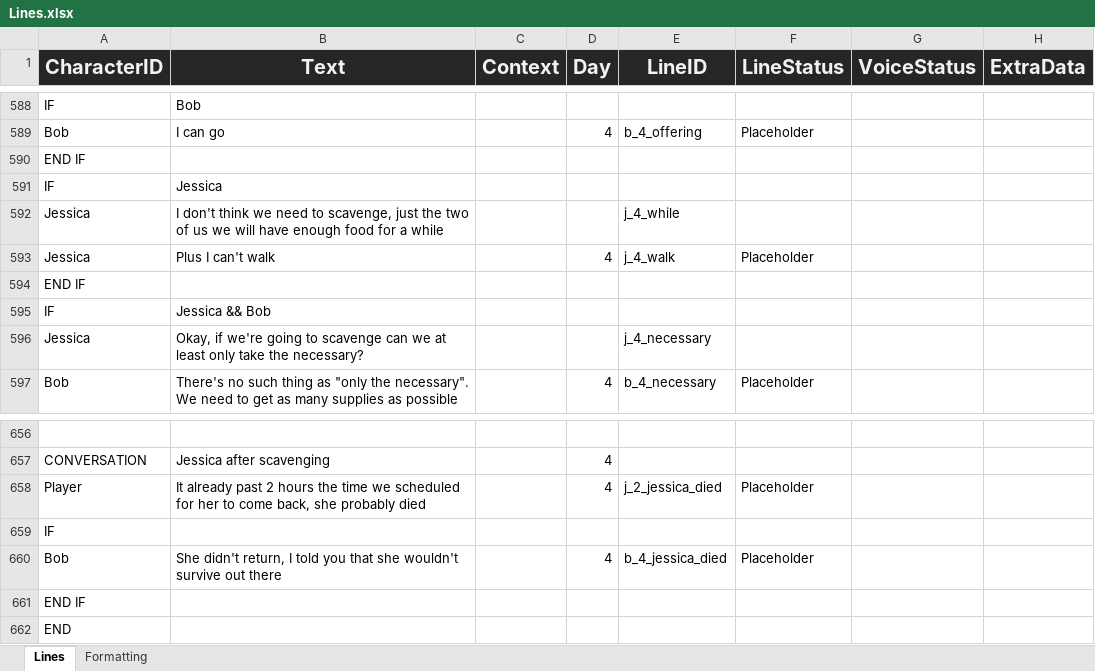
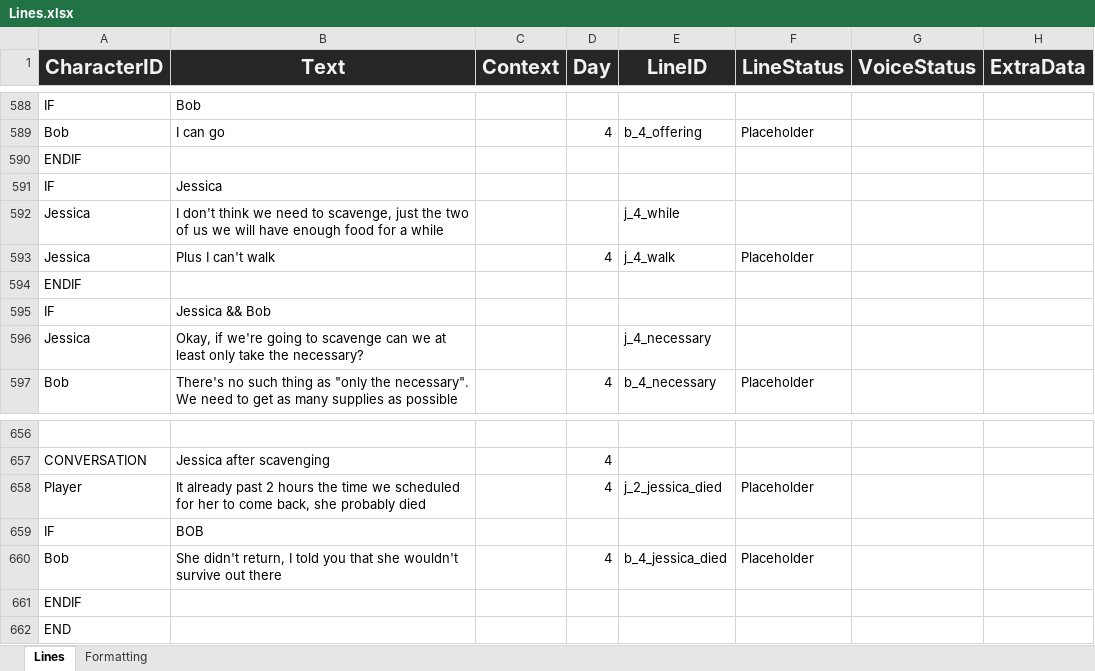
Before and after one commit to Tobogganeer/BeyondTheDoor, an Excel workbook: Lines.xlsx, sheet Lines, drawn as a sheet; only a part is shown, gaps mark what is left out; values as stored, in another font and other column widths than the file's, no borders; conditional formats not drawn; the diff names each change by its address in the sheet, - before the commit and + after, or states it on an @@ line.

Commit message:
More day 7 lines

```diff
--- a/Lines.xlsx (sheet Lines)
+++ b/Lines.xlsx (sheet Lines)
-A590 (CharacterID): END IF
+A590 (CharacterID): ENDIF
-A594 (CharacterID): END IF
+A594 (CharacterID): ENDIF
-B659 (Text): (empty)
+B659 (Text): BOB
-A661 (CharacterID): END IF
+A661 (CharacterID): ENDIF
```
